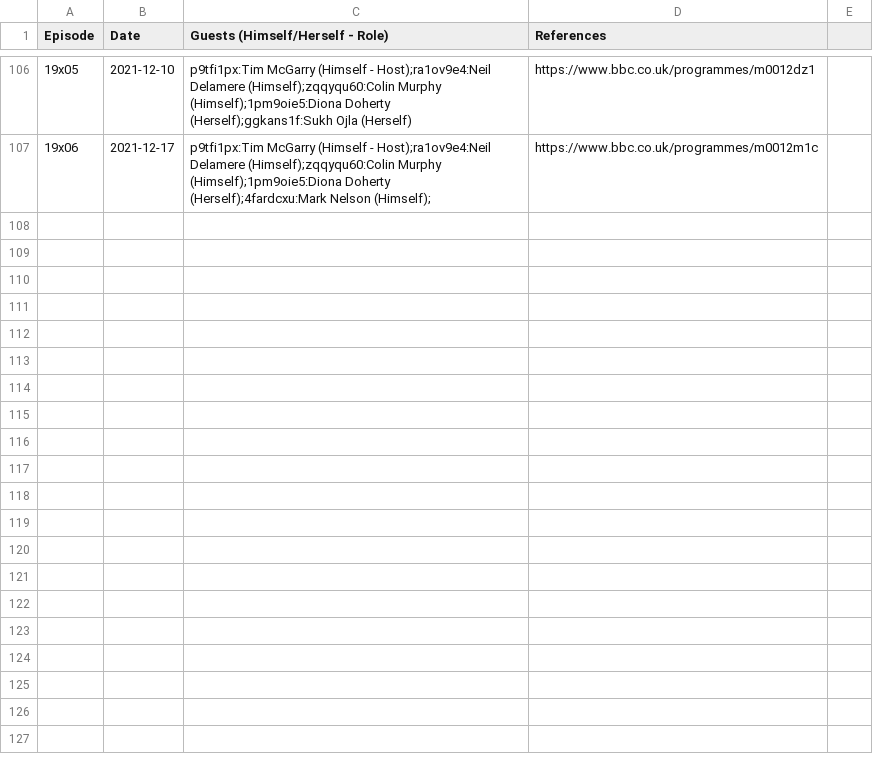
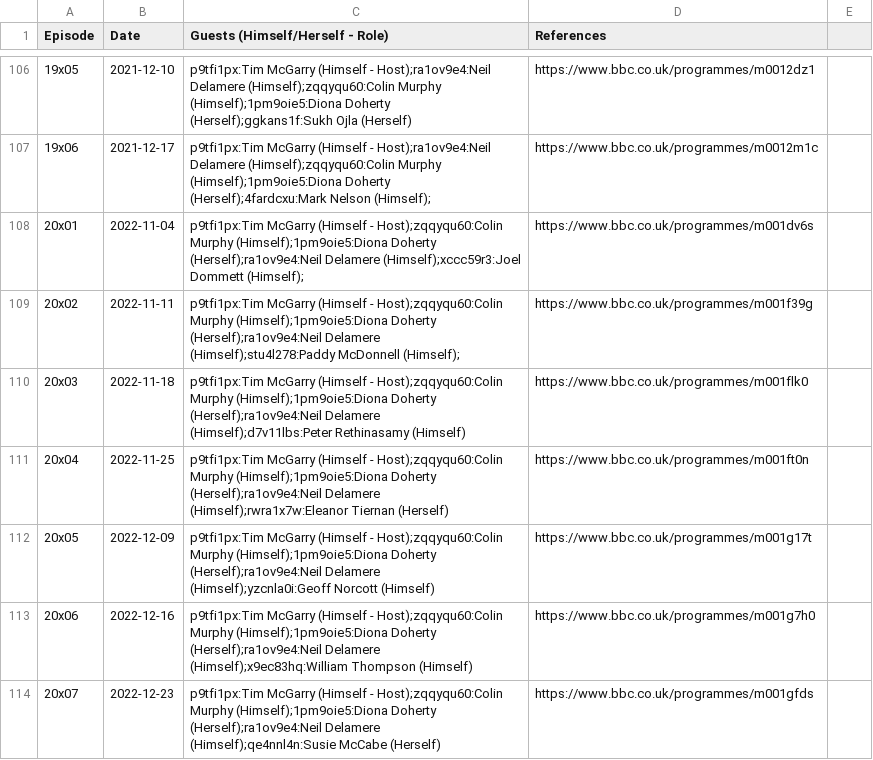
Before and after one commit to slowe/panelshows, a CSV file: shows/data/blame-game.csv, drawn as a sheet; only a part is shown, gaps mark what is left out; the diff names each change by its address in the sheet, - before the commit and + after, or states it on an @@ line.

Commit message:
Update The Blame Game stats

```diff
--- a/shows/data/blame-game.csv
+++ b/shows/data/blame-game.csv
+row 108: 20x01 | 2022-11-04 | p9tfi1px:Tim McGarry (Himself - Host);zqqyqu60:Colin Murphy (Himself);1pm9oie5:Diona Doherty (Herself);ra1ov9e4:Neil Delamere (Himself);xccc59r3:Joel Dommett (Himself); | https://www.bbc.co.uk/programmes/m001dv6s
+row 109: 20x02 | 2022-11-11 | p9tfi1px:Tim McGarry (Himself - Host);zqqyqu60:Colin Murphy (Himself);1pm9oie5:Diona Doherty (Herself);ra1ov9e4:Neil Delamere (Himself);stu4l278:Paddy McDonnell (Himself); | https://www.bbc.co.uk/programmes/m001f39g
+row 110: 20x03 | 2022-11-18 | p9tfi1px:Tim McGarry (Himself - Host);zqqyqu60:Colin Murphy (Himself);1pm9oie5:Diona Doherty (Herself);ra1ov9e4:Neil Delamere (Himself);d7v11lbs:Peter Rethinasamy (Himself) | https://www.bbc.co.uk/programmes/m001flk0
+row 111: 20x04 | 2022-11-25 | p9tfi1px:Tim McGarry (Himself - Host);zqqyqu60:Colin Murphy (Himself);1pm9oie5:Diona Doherty (Herself);ra1ov9e4:Neil Delamere (Himself);rwra1x7w:Eleanor Tiernan (Herself) | https://www.bbc.co.uk/programmes/m001ft0n
+row 112: 20x05 | 2022-12-09 | p9tfi1px:Tim McGarry (Himself - Host);zqqyqu60:Colin Murphy (Himself);1pm9oie5:Diona Doherty (Herself);ra1ov9e4:Neil Delamere (Himself);yzcnla0i:Geoff Norcott (Himself) | https://www.bbc.co.uk/programmes/m001g17t
+row 113: 20x06 | 2022-12-16 | p9tfi1px:Tim McGarry (Himself - Host);zqqyqu60:Colin Murphy (Himself);1pm9oie5:Diona Doherty (Herself);ra1ov9e4:Neil Delamere (Himself);x9ec83hq:William Thompson (Himself) | https://www.bbc.co.uk/programmes/m001g7h0
+row 114: 20x07 | 2022-12-23 | p9tfi1px:Tim McGarry (Himself - Host);zqqyqu60:Colin Murphy (Himself);1pm9oie5:Diona Doherty (Herself);ra1ov9e4:Neil Delamere (Himself);qe4nnl4n:Susie McCabe (Herself) | https://www.bbc.co.uk/programmes/m001gfds
```
Also changed, not shown: shows/summary/people.tsv, 11 other files.
